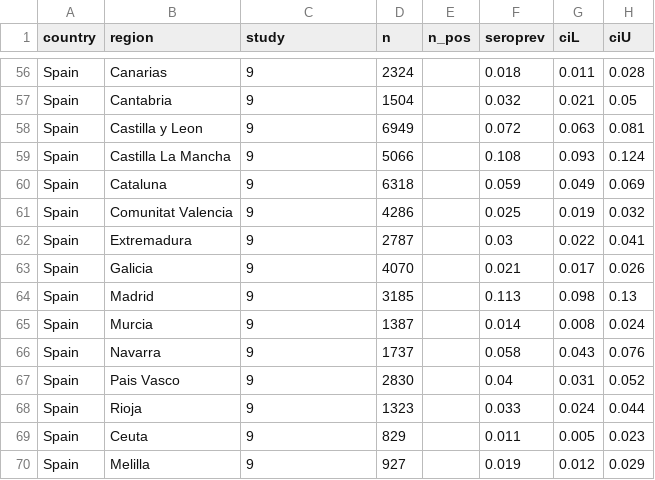
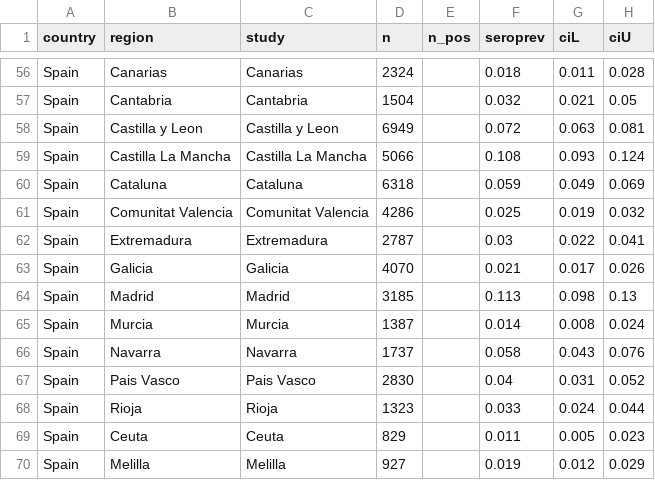
Before and after one commit to meganodris/International-COVID-IFR, a CSV file: data/seroprev_estimates.csv, drawn as a sheet; only a part is shown, gaps mark what is left out; the diff covers the shown part only; the diff names each change by its address in the sheet, - before the commit and + after, or states it on an @@ line.

```diff
--- a/data/seroprev_estimates.csv
+++ b/data/seroprev_estimates.csv
-C56 (study): 9
+C56 (study): Canarias
-C57 (study): 9
+C57 (study): Cantabria
-C58 (study): 9
+C58 (study): Castilla y Leon
-C59 (study): 9
+C59 (study): Castilla La Mancha
-C60 (study): 9
+C60 (study): Cataluna
-C61 (study): 9
+C61 (study): Comunitat Valencia
-C62 (study): 9
+C62 (study): Extremadura
-C63 (study): 9
+C63 (study): Galicia
-C64 (study): 9
+C64 (study): Madrid
-C65 (study): 9
+C65 (study): Murcia
-C66 (study): 9
+C66 (study): Navarra
-C67 (study): 9
+C67 (study): Pais Vasco
-C68 (study): 9
+C68 (study): Rioja
-C69 (study): 9
+C69 (study): Ceuta
-C70 (study): 9
+C70 (study): Melilla
```
Also changed, not shown: 54 edited cells elsewhere in this file.
